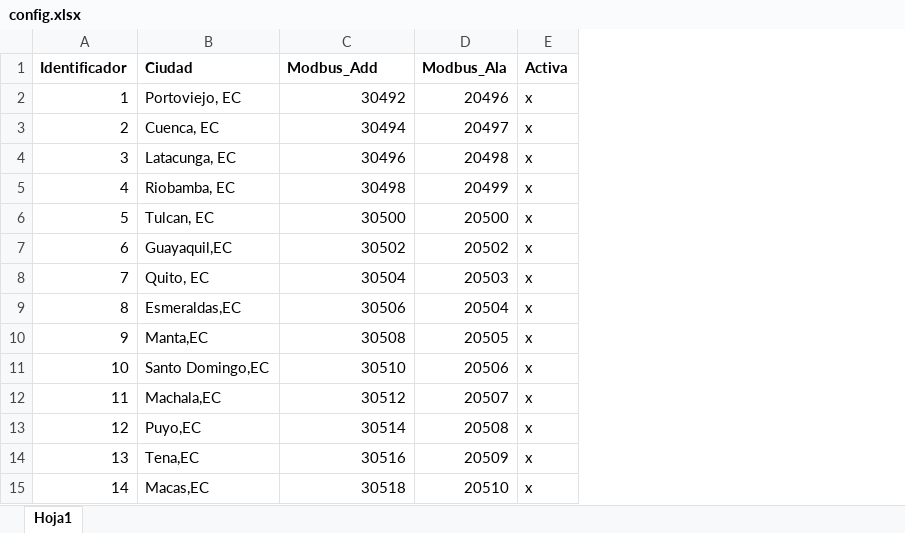
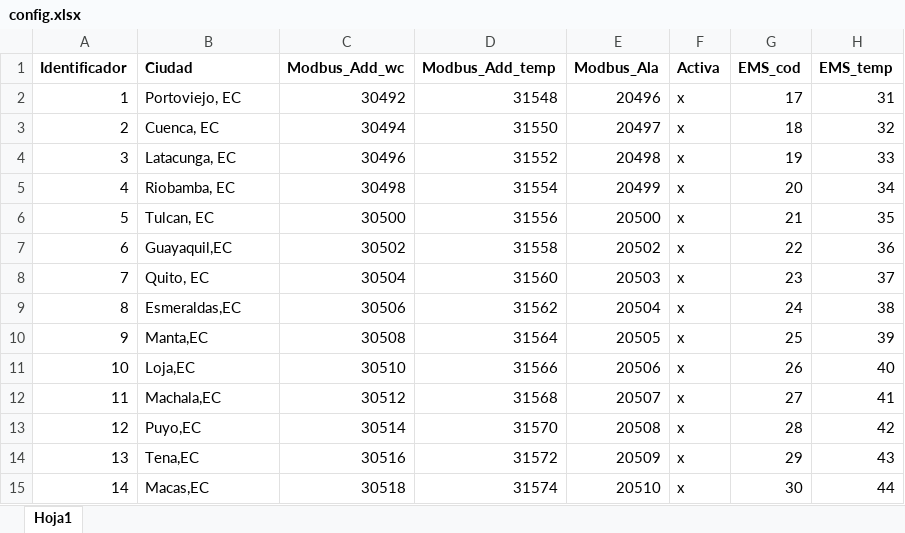
Before and after one commit to Borreguin/DatosClimaModbus, an Excel workbook: config.xlsx, sheet Hoja1, drawn as a sheet; values as stored, in another font and other column widths than the file's, no borders; the diff names each change by its address in the sheet, - before the commit and + after, or states it on an @@ line.

```diff
--- a/config.xlsx (sheet Hoja1)
+++ b/config.xlsx (sheet Hoja1)
+column D (Modbus_Add_temp), rows 2-15: 31548 | 31550 | 31552 | 31554 | 31556 | 31558 | 31560 | 31562 | 31564 | 31566 | 31568 | 31570 | 31572 | 31574
+column G (EMS_cod), rows 2-15: 17 | 18 | 19 | 20 | 21 | 22 | 23 | 24 | 25 | 26 | 27 | 28 | 29 | 30
+column H (EMS_temp), rows 2-15: 31 | 32 | 33 | 34 | 35 | 36 | 37 | 38 | 39 | 40 | 41 | 42 | 43 | 44
-C1: Modbus_Add
+C1: Modbus_Add_wc
-B11 (Ciudad): Santo Domingo,EC
+B11 (Ciudad): Loja,EC
```
Also changed, not shown: formulas that keep their value, 2 other files.
